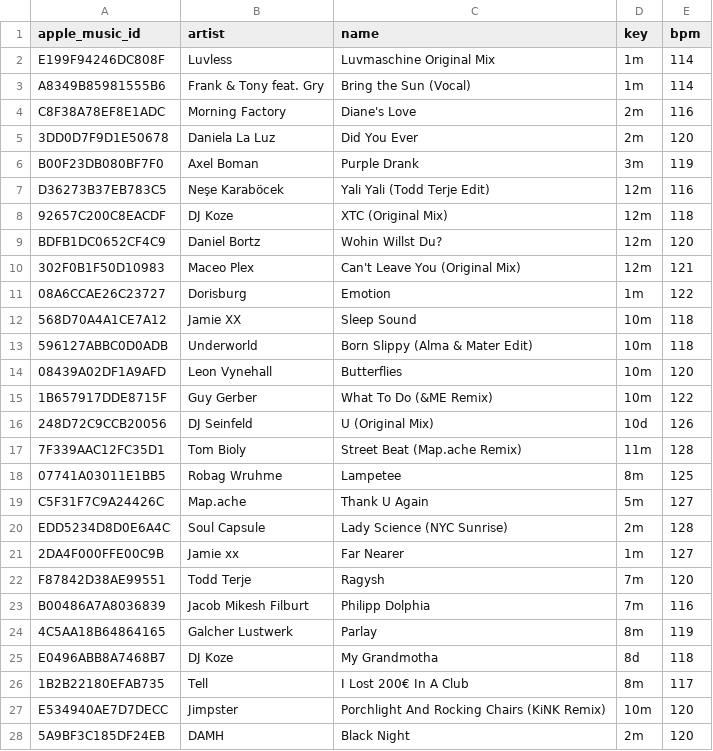
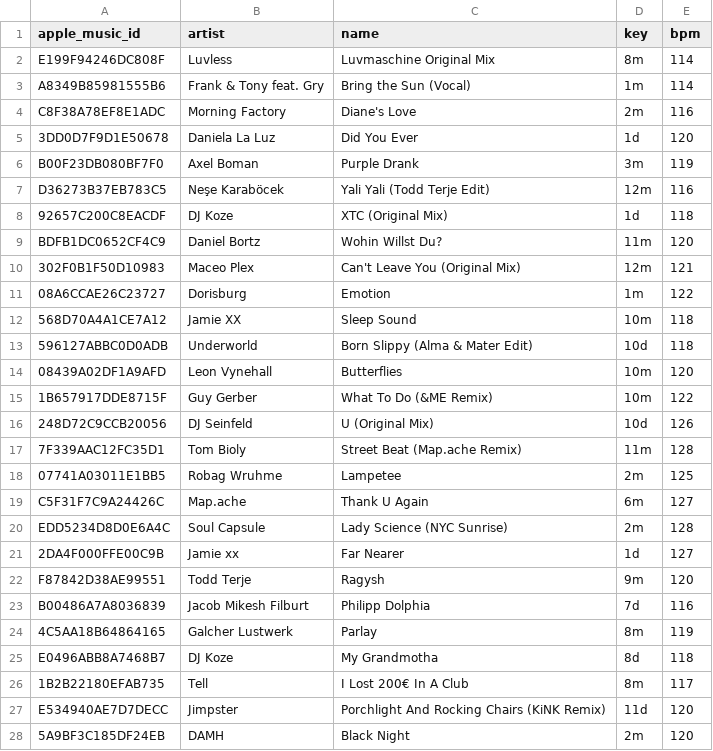
Before and after one commit to ArloL/music-stuff, a CSV file: data/songs-critical-mass-2025-08.csv, drawn as a sheet; only a part is shown; the diff covers the shown part only.

```diff
--- a/data/songs-critical-mass-2025-08.csv
+++ b/data/songs-critical-mass-2025-08.csv
@@ -1,10 +1,10 @@
 apple_music_id,artist,name,key,bpm
-E199F94246DC808F,Luvless,Luvmaschine Original Mix,1m,114
+E199F94246DC808F,Luvless,Luvmaschine Original Mix,8m,114
 A8349B85981555B6,Frank & Tony feat. Gry,Bring the Sun (Vocal),1m,114
 C8F38A78EF8E1ADC,Morning Factory,Diane's Love,2m,116
-3DD0D7F9D1E50678,Daniela La Luz,Did You Ever,2m,120
+3DD0D7F9D1E50678,Daniela La Luz,Did You Ever,1d,120
 B00F23DB080BF7F0,Axel Boman,Purple Drank,3m,119
 D36273B37EB783C5,Neşe Karaböcek,Yali Yali (Todd Terje Edit),12m,116
-92657C200C8EACDF,DJ Koze,XTC (Original Mix),12m,118
-BDFB1DC0652CF4C9,Daniel Bortz,Wohin Willst Du?,12m,120
+92657C200C8EACDF,DJ Koze,XTC (Original Mix),1d,118
+BDFB1DC0652CF4C9,Daniel Bortz,Wohin Willst Du?,11m,120
 302F0B1F50D10983,Maceo Plex,Can't Leave You (Original Mix),12m,121
@@ -12,3 +12,3 @@ BDFB1DC0652CF4C9,Daniel Bortz,Wohin Willst Du?,12m,120
 568D70A4A1CE7A12,Jamie XX,Sleep Sound,10m,118
-596127ABBC0D0ADB,Underworld,Born Slippy (Alma & Mater Edit),10m,118
+596127ABBC0D0ADB,Underworld,Born Slippy (Alma & Mater Edit),10d,118
 08439A02DF1A9AFD,Leon Vynehall,Butterflies,10m,120
@@ -17,8 +17,8 @@ BDFB1DC0652CF4C9,Daniel Bortz,Wohin Willst Du?,12m,120
 7F339AAC12FC35D1,Tom Bioly,Street Beat (Map.ache Remix),11m,128
-07741A03011E1BB5,Robag Wruhme,Lampetee,8m,125
-C5F31F7C9A24426C,Map.ache,Thank U Again,5m,127
+07741A03011E1BB5,Robag Wruhme,Lampetee,2m,125
+C5F31F7C9A24426C,Map.ache,Thank U Again,6m,127
 EDD5234D8D0E6A4C,Soul Capsule,Lady Science (NYC Sunrise),2m,128
-2DA4F000FFE00C9B,Jamie xx,Far Nearer,1m,127
-F87842D38AE99551,Todd Terje,Ragysh,7m,120
-B00486A7A8036839,Jacob Mikesh Filburt,Philipp Dolphia,7m,116
+2DA4F000FFE00C9B,Jamie xx,Far Nearer,1d,127
+F87842D38AE99551,Todd Terje,Ragysh,9m,120
+B00486A7A8036839,Jacob Mikesh Filburt,Philipp Dolphia,7d,116
 4C5AA18B64864165,Galcher Lustwerk,Parlay,8m,119
@@ -26,3 +26,3 @@ E0496ABB8A7468B7,DJ Koze,My Grandmotha,8d,118
 1B2B22180EFAB735,Tell,I Lost 200€ In A Club,8m,117
-E534940AE7D7DECC,Jimpster,Porchlight And Rocking Chairs (KiNK Remix),10m,120
+E534940AE7D7DECC,Jimpster,Porchlight And Rocking Chairs (KiNK Remix),11d,120
 5A9BF3C185DF24EB,DAMH,Black Night,2m,120
```
Also changed, not shown: 1 edited cell elsewhere in this file, data/songs-critical-mass-next.csv, data/songs-would-play-and-didnt.csv, 1 other file.
